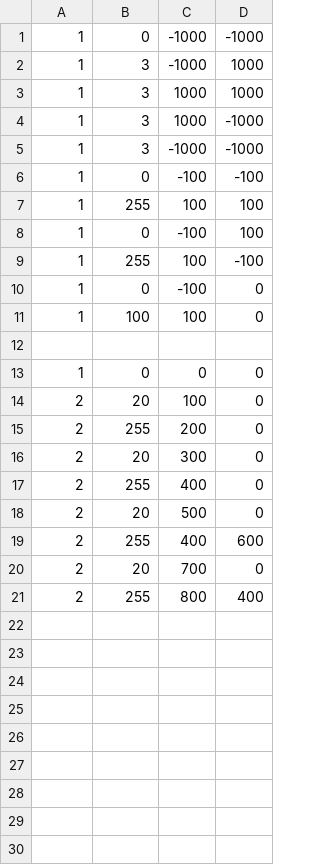
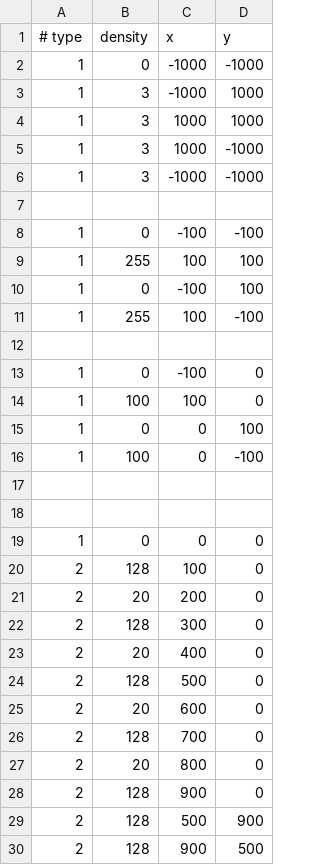
Before and after one commit to michael-betz/esp32_crt, a CSV file: test_draw/draw_list.csv, drawn as a sheet; removed rows and columns are numbered as before the commit, all else as after; the diff names each change by its address in the sheet, - before the commit and + after, or states it on an @@ line.

Commit message:
pieces of circles, animated test

```diff
--- a/test_draw/draw_list.csv
+++ b/test_draw/draw_list.csv
+row 1: # type | density | x | y
+row 7: (empty)
+row 12: (empty)
+row 15: 1 | 0 | 0 | 100
+row 16: 1 | 100 | 0 | -100
+row 17: (empty)
-B20: 20
+B20: 128
-B21: 255
+B21: 20
-B22: 20
+B22: 128
-B23: 255
+B23: 20
-B24: 20
+B24: 128
-row 19: 2 | 255 | 400 | 600
-C25: 700
+C25: 600
+row 26: 2 | 128 | 700 | 0
-B27: 255
+B27: 20
-D27: 400
+D27: 0
+row 28: 2 | 128 | 900 | 0
+row 29: 2 | 128 | 500 | 900
+row 30: 2 | 128 | 900 | 500
```
Also changed, not shown: 3 other files.
